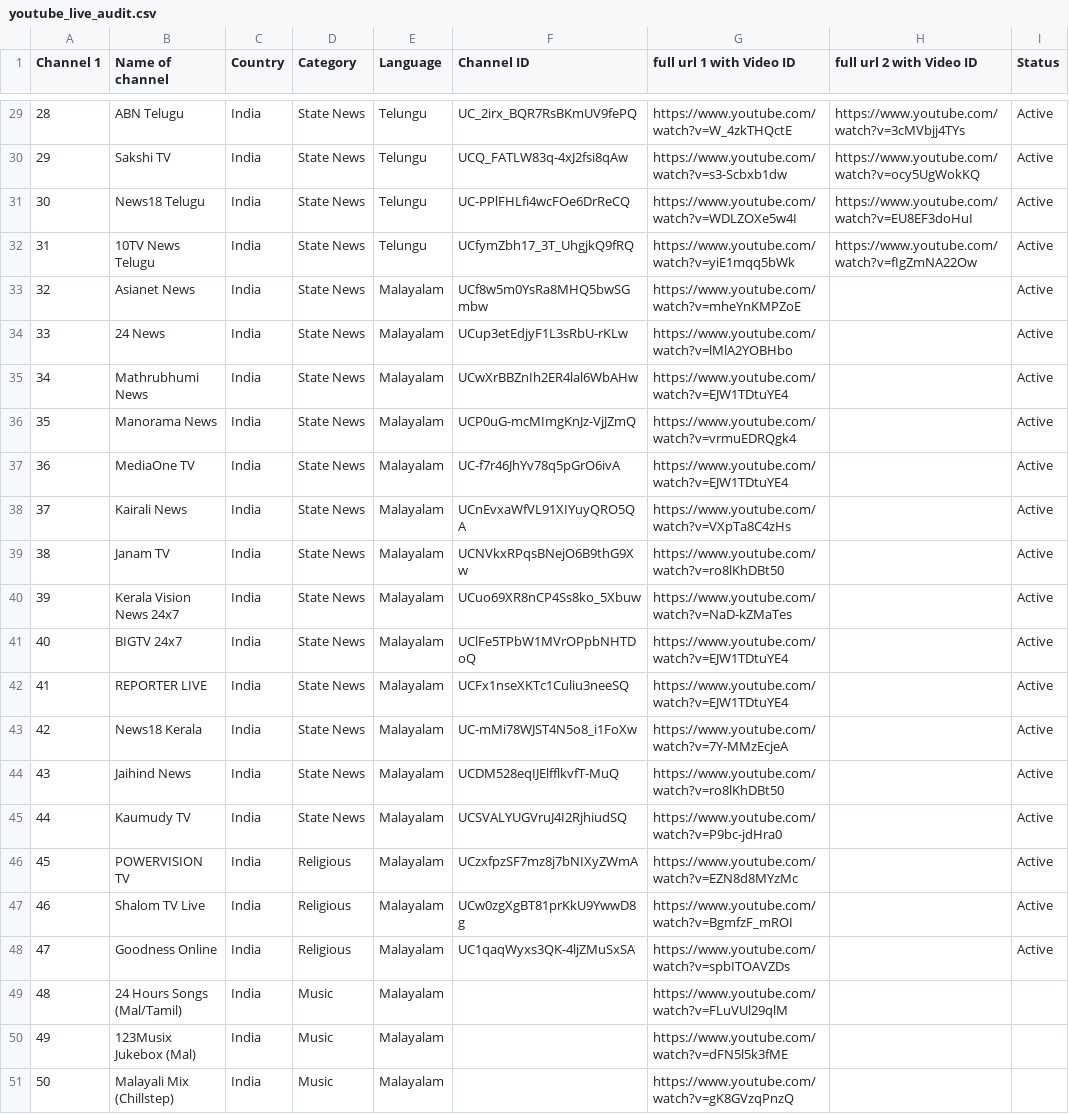
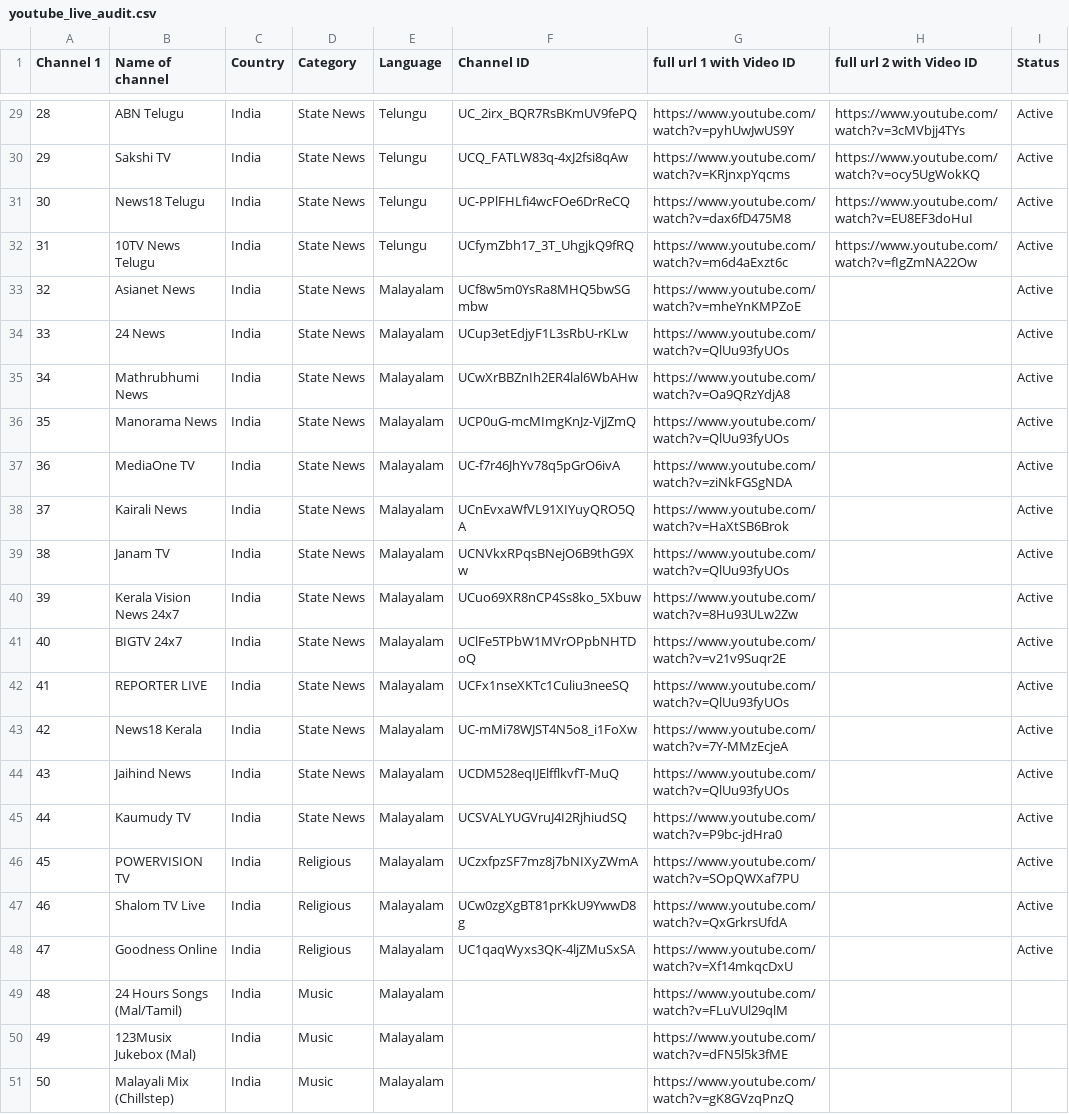
Before and after one commit to Vilfin-TV/MultiScreener, a CSV file: youtube_live_audit.csv, drawn as a sheet; only a part is shown, gaps mark what is left out; the diff covers the shown part only.

```diff
--- a/youtube_live_audit.csv
+++ b/youtube_live_audit.csv
@@ -29,21 +29,21 @@ Channel 1,Name of channel,Country,Category,Language,Channel ID,full url 1 with V
-28,ABN Telugu,India,State News,Telungu,UC_2irx_BQR7RsBKmUV9fePQ,https://www.youtube.com/watch?v=W_4zkTHQctE,https://www.youtube.com/watch?v=3cMVbjj4TYs,Active
-29,Sakshi TV,India,State News,Telungu,UCQ_FATLW83q-4xJ2fsi8qAw,https://www.youtube.com/watch?v=s3-Scbxb1dw,https://www.youtube.com/watch?v=ocy5UgWokKQ,Active
-30,News18 Telugu,India,State News,Telungu,UC-PPlFHLfi4wcFOe6DrReCQ,https://www.youtube.com/watch?v=WDLZOXe5w4I,https://www.youtube.com/watch?v=EU8EF3doHuI,Active
-31,10TV News Telugu,India,State News,Telungu,UCfymZbh17_3T_UhgjkQ9fRQ,https://www.youtube.com/watch?v=yiE1mqq5bWk,https://www.youtube.com/watch?v=fIgZmNA22Ow,Active
+28,ABN Telugu,India,State News,Telungu,UC_2irx_BQR7RsBKmUV9fePQ,https://www.youtube.com/watch?v=pyhUwJwUS9Y,https://www.youtube.com/watch?v=3cMVbjj4TYs,Active
+29,Sakshi TV,India,State News,Telungu,UCQ_FATLW83q-4xJ2fsi8qAw,https://www.youtube.com/watch?v=KRjnxpYqcms,https://www.youtube.com/watch?v=ocy5UgWokKQ,Active
+30,News18 Telugu,India,State News,Telungu,UC-PPlFHLfi4wcFOe6DrReCQ,https://www.youtube.com/watch?v=dax6fD475M8,https://www.youtube.com/watch?v=EU8EF3doHuI,Active
+31,10TV News Telugu,India,State News,Telungu,UCfymZbh17_3T_UhgjkQ9fRQ,https://www.youtube.com/watch?v=m6d4aExzt6c,https://www.youtube.com/watch?v=fIgZmNA22Ow,Active
 32,Asianet News,India,State News,Malayalam,UCf8w5m0YsRa8MHQ5bwSGmbw,https://www.youtube.com/watch?v=mheYnKMPZoE,,Active
-33,24 News,India,State News,Malayalam,UCup3etEdjyF1L3sRbU-rKLw,https://www.youtube.com/watch?v=lMlA2YOBHbo,,Active
-34,Mathrubhumi News,India,State News,Malayalam,UCwXrBBZnIh2ER4lal6WbAHw,https://www.youtube.com/watch?v=EJW1TDtuYE4,,Active
-35,Manorama News,India,State News,Malayalam,UCP0uG-mcMImgKnJz-VjJZmQ,https://www.youtube.com/watch?v=vrmuEDRQgk4,,Active
-36,MediaOne TV,India,State News,Malayalam,UC-f7r46JhYv78q5pGrO6ivA,https://www.youtube.com/watch?v=EJW1TDtuYE4,,Active
-37,Kairali News,India,State News,Malayalam,UCnEvxaWfVL91XIYuyQRO5QA,https://www.youtube.com/watch?v=VXpTa8C4zHs,,Active
-38,Janam TV,India,State News,Malayalam,UCNVkxRPqsBNejO6B9thG9Xw,https://www.youtube.com/watch?v=ro8lKhDBt50,,Active
-39,Kerala Vision News 24x7,India,State News,Malayalam,UCuo69XR8nCP4Ss8ko_5Xbuw,https://www.youtube.com/watch?v=NaD-kZMaTes,,Active
-40,BIGTV 24x7,India,State News,Malayalam,UClFe5TPbW1MVrOPpbNHTDoQ,https://www.youtube.com/watch?v=EJW1TDtuYE4,,Active
-41,REPORTER LIVE,India,State News,Malayalam,UCFx1nseXKTc1Culiu3neeSQ,https://www.youtube.com/watch?v=EJW1TDtuYE4,,Active
+33,24 News,India,State News,Malayalam,UCup3etEdjyF1L3sRbU-rKLw,https://www.youtube.com/watch?v=QlUu93fyUOs,,Active
+34,Mathrubhumi News,India,State News,Malayalam,UCwXrBBZnIh2ER4lal6WbAHw,https://www.youtube.com/watch?v=Oa9QRzYdjA8,,Active
+35,Manorama News,India,State News,Malayalam,UCP0uG-mcMImgKnJz-VjJZmQ,https://www.youtube.com/watch?v=QlUu93fyUOs,,Active
+36,MediaOne TV,India,State News,Malayalam,UC-f7r46JhYv78q5pGrO6ivA,https://www.youtube.com/watch?v=ziNkFGSgNDA,,Active
+37,Kairali News,India,State News,Malayalam,UCnEvxaWfVL91XIYuyQRO5QA,https://www.youtube.com/watch?v=HaXtSB6Brok,,Active
+38,Janam TV,India,State News,Malayalam,UCNVkxRPqsBNejO6B9thG9Xw,https://www.youtube.com/watch?v=QlUu93fyUOs,,Active
+39,Kerala Vision News 24x7,India,State News,Malayalam,UCuo69XR8nCP4Ss8ko_5Xbuw,https://www.youtube.com/watch?v=8Hu93ULw2Zw,,Active
+40,BIGTV 24x7,India,State News,Malayalam,UClFe5TPbW1MVrOPpbNHTDoQ,https://www.youtube.com/watch?v=v21v9Suqr2E,,Active
+41,REPORTER LIVE,India,State News,Malayalam,UCFx1nseXKTc1Culiu3neeSQ,https://www.youtube.com/watch?v=QlUu93fyUOs,,Active
 42,News18 Kerala,India,State News,Malayalam,UC-mMi78WJST4N5o8_i1FoXw,https://www.youtube.com/watch?v=7Y-MMzEcjeA,,Active
-43,Jaihind News,India,State News,Malayalam,UCDM528eqIJElfflkvfT-MuQ,https://www.youtube.com/watch?v=ro8lKhDBt50,,Active
+43,Jaihind News,India,State News,Malayalam,UCDM528eqIJElfflkvfT-MuQ,https://www.youtube.com/watch?v=QlUu93fyUOs,,Active
 44,Kaumudy TV,India,State News,Malayalam,UCSVALYUGVruJ4I2RjhiudSQ,https://www.youtube.com/watch?v=P9bc-jdHra0,,Active
-45,POWERVISION TV,India,Religious,Malayalam,UCzxfpzSF7mz8j7bNIXyZWmA,https://www.youtube.com/watch?v=EZN8d8MYzMc,,Active
-46,Shalom TV Live,India,Religious,Malayalam,UCw0zgXgBT81prKkU9YwwD8g,https://www.youtube.com/watch?v=BgmfzF_mROI,,Active
-47,Goodness Online,India,Religious,Malayalam,UC1qaqWyxs3QK-4ljZMuSxSA,https://www.youtube.com/watch?v=spbITOAVZDs,,Active
+45,POWERVISION TV,India,Religious,Malayalam,UCzxfpzSF7mz8j7bNIXyZWmA,https://www.youtube.com/watch?v=SOpQWXaf7PU,,Active
+46,Shalom TV Live,India,Religious,Malayalam,UCw0zgXgBT81prKkU9YwwD8g,https://www.youtube.com/watch?v=QxGrkrsUfdA,,Active
+47,Goodness Online,India,Religious,Malayalam,UC1qaqWyxs3QK-4ljZMuSxSA,https://www.youtube.com/watch?v=Xf14mkqcDxU,,Active
 48,24 Hours Songs (Mal/Tamil),India,Music,Malayalam,,https://www.youtube.com/watch?v=FLuVUl29qlM,,
```
Also changed, not shown: 71 edited cells elsewhere in this file, 2 other files.
